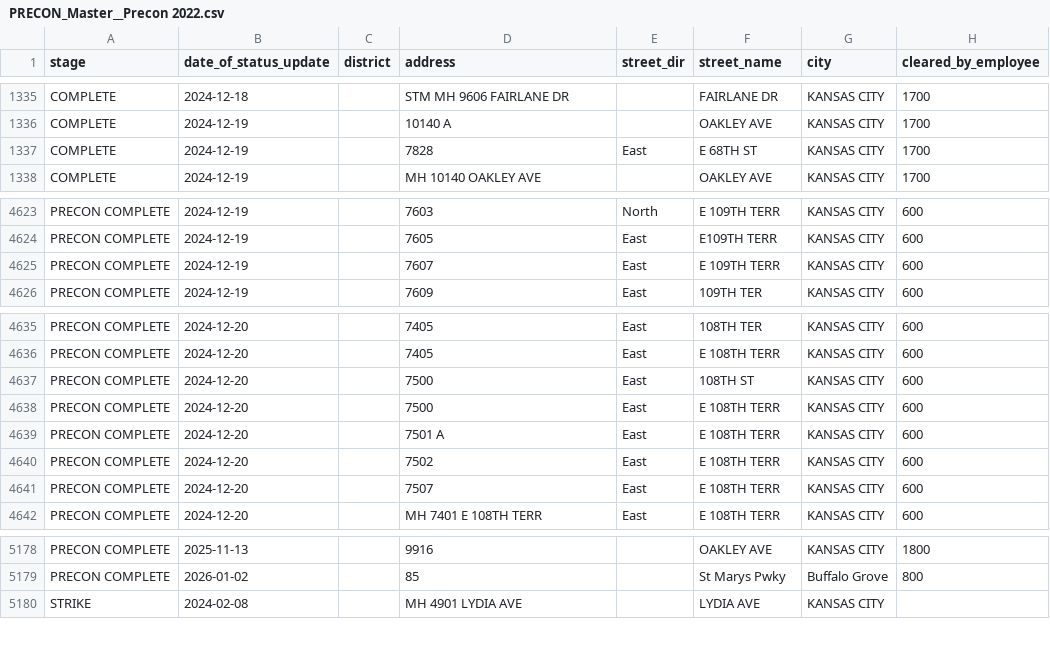
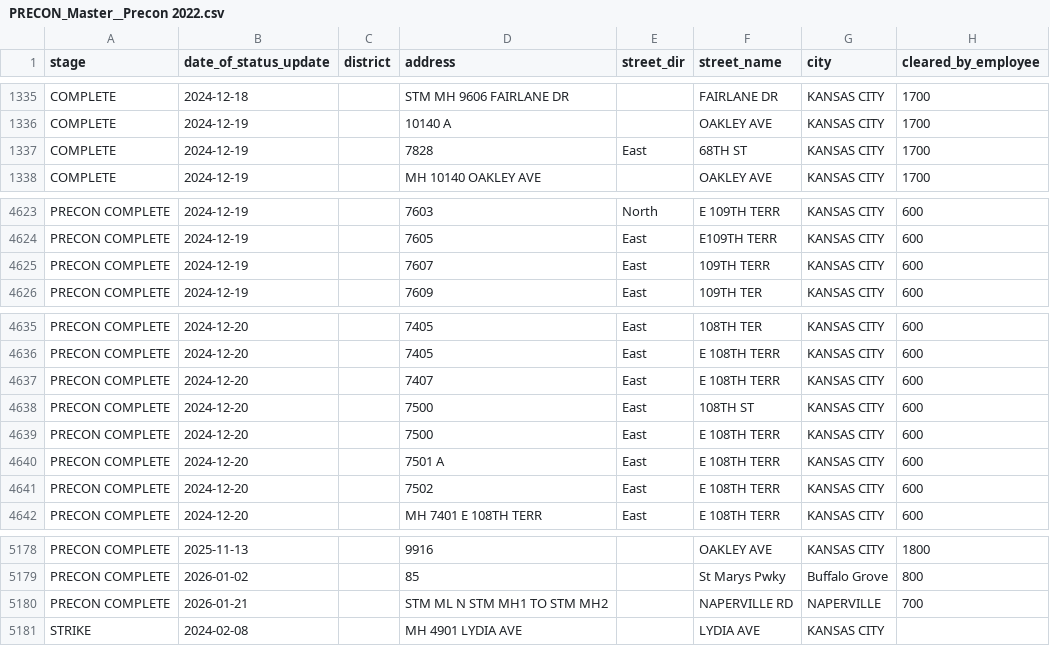
Before and after one commit to veasman/gis-data-viewer, a CSV file: data/normalized/PRECON_Master__Precon 2022.csv, drawn as a sheet; only a part is shown, gaps mark what is left out.

```diff
--- a/data/normalized/PRECON_Master__Precon 2022.csv
+++ b/data/normalized/PRECON_Master__Precon 2022.csv
@@ -1336,3 +1336,3 @@ COMPLETE,2024-12-18,,STM MH 9606 FAIRLANE DR,,FAIRLANE DR,KANSAS CITY,1700
 COMPLETE,2024-12-19,,10140 A,,OAKLEY AVE,KANSAS CITY,1700
-COMPLETE,2024-12-19,,7828,East,E 68TH ST,KANSAS CITY,1700
+COMPLETE,2024-12-19,,7828,East,68TH ST,KANSAS CITY,1700
 COMPLETE,2024-12-19,,MH 10140 OAKLEY AVE,,OAKLEY AVE,KANSAS CITY,1700
@@ -4624,3 +4624,3 @@ PRECON COMPLETE,2024-12-19,,7603,North,E 109TH TERR,KANSAS CITY,600
 PRECON COMPLETE,2024-12-19,,7605,East,E109TH TERR,KANSAS CITY,600
-PRECON COMPLETE,2024-12-19,,7607,East,E 109TH TERR,KANSAS CITY,600
+PRECON COMPLETE,2024-12-19,,7607,East,109TH TERR,KANSAS CITY,600
 PRECON COMPLETE,2024-12-19,,7609,East,109TH TER,KANSAS CITY,600
@@ -4636,2 +4636,3 @@ PRECON COMPLETE,2024-12-20,,7405,East,108TH TER,KANSAS CITY,600
 PRECON COMPLETE,2024-12-20,,7405,East,E 108TH TERR,KANSAS CITY,600
+PRECON COMPLETE,2024-12-20,,7407,East,E 108TH TERR,KANSAS CITY,600
 PRECON COMPLETE,2024-12-20,,7500,East,108TH ST,KANSAS CITY,600
@@ -4640,3 +4641,2 @@ PRECON COMPLETE,2024-12-20,,7501 A,East,E 108TH TERR,KANSAS CITY,600
 PRECON COMPLETE,2024-12-20,,7502,East,E 108TH TERR,KANSAS CITY,600
-PRECON COMPLETE,2024-12-20,,7507,East,E 108TH TERR,KANSAS CITY,600
 PRECON COMPLETE,2024-12-20,,MH 7401 E 108TH TERR,East,E 108TH TERR,KANSAS CITY,600
@@ -5179,2 +5179,3 @@ PRECON COMPLETE,2025-11-13,,9916,,OAKLEY AVE,KANSAS CITY,1800
 PRECON COMPLETE,2026-01-02,,85,,St Marys Pwky,Buffalo Grove,800
+PRECON COMPLETE,2026-01-21,,STM ML N STM MH1 TO STM MH2,,NAPERVILLE RD,NAPERVILLE,700
 STRIKE,2024-02-08,,MH 4901 LYDIA AVE,,LYDIA AVE,KANSAS CITY,
```
Also changed, not shown: data/normalized/ATMOS CO__Master ATMOS CO 2023.csv, data/normalized/ATMOS KS__Master ATMOS KS 2023.csv, 3 other files.
